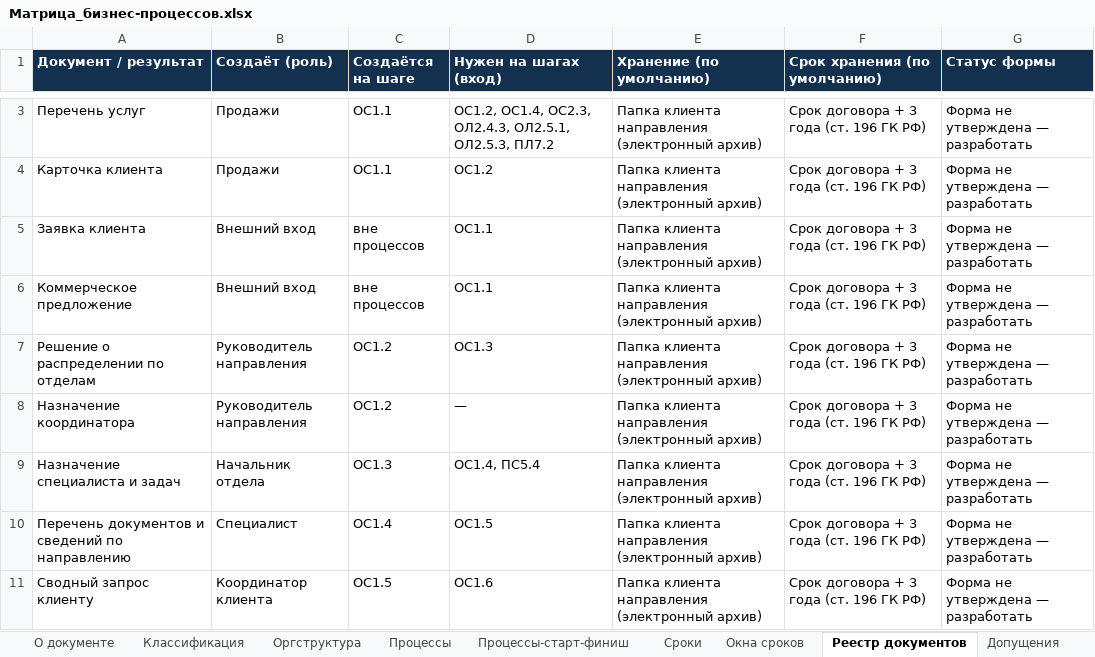
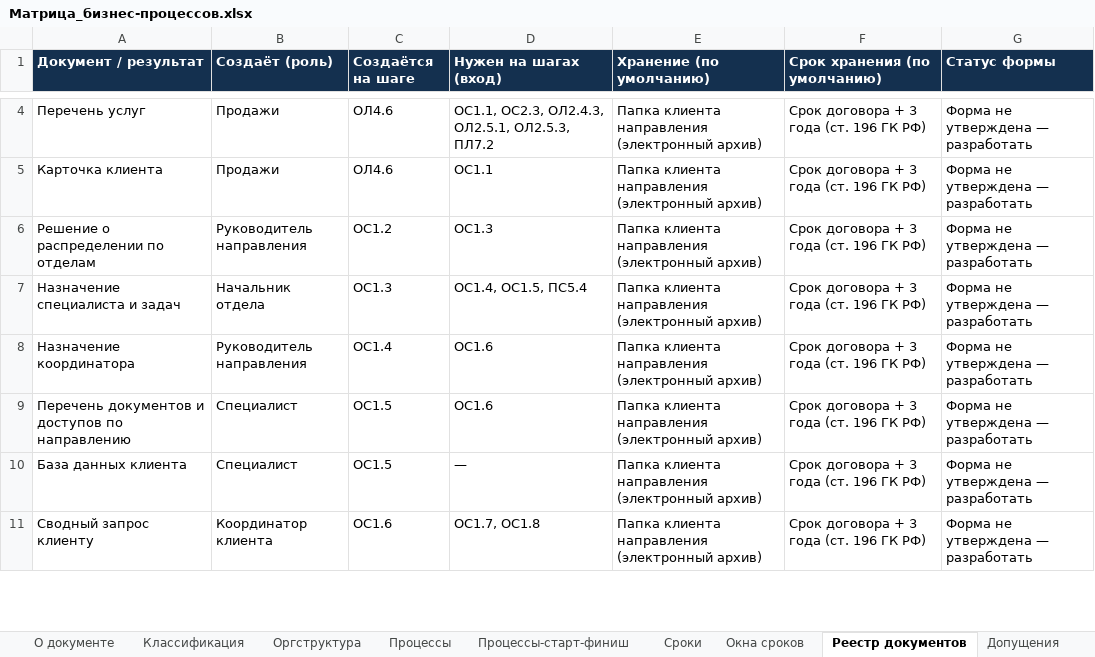
Before and after one commit to sbvxcdeqw1/vcb, an Excel workbook: bpm_docs/Матрица_бизнес-процессов.xlsx, sheet Реестр документов, drawn as a sheet; only a part is shown, gaps mark what is left out; values as stored, in another font and other column widths than the file's, no borders; removed rows and columns are numbered as before the commit, all else as after; the diff covers the shown part only; the diff names each change by its address in the sheet, - before the commit and + after, or states it on an @@ line.

```diff
--- a/bpm_docs/Матрица_бизнес-процессов.xlsx (sheet Реестр документов)
+++ b/bpm_docs/Матрица_бизнес-процессов.xlsx (sheet Реестр документов)
-C4:C5 (Создаётся на шаге): ОС1.1
+C4:C5 (Создаётся на шаге): ОЛ4.6
-D4 (Нужен на шагах (вход)): ОС1.2, ОС1.4, ОС2.3, ОЛ2.4.3,…
+D4 (Нужен на шагах (вход)): ОС1.1, ОС2.3, ОЛ2.4.3,…
-D5 (Нужен на шагах (вход)): ОС1.2
+D5 (Нужен на шагах (вход)): ОС1.1
-row 5: Заявка клиента | Внешний вход | вне процессов | ОС1.1 | Папка клиента направления (электронный архив) | Срок договора + 3 года (ст. 196 ГК РФ) | Форма не утверждена — разработать
-row 6: Коммерческое предложение | Внешний вход | вне процессов | ОС1.1 | Папка клиента направления (электронный архив) | Срок договора + 3 года (ст. 196 ГК РФ) | Форма не утверждена — разработать
-row 8: Назначение координатора | Руководитель направления | ОС1.2 | — | Папка клиента направления (электронный архив) | Срок договора + 3 года (ст. 196 ГК РФ) | Форма не утверждена — разработать
-D7 (Нужен на шагах (вход)): ОС1.4, ПС5.4
+D7 (Нужен на шагах (вход)): ОС1.4, ОС1.5, ПС5.4
+row 8: Назначение координатора | Руководитель направления | ОС1.4 | ОС1.6 | Папка клиента направления (электронный архив) | Срок договора + 3 года (ст. 196 ГК РФ) | Форма не утверждена — разработать
-A9 (Документ / результат): Перечень документов и сведений по направлению
+A9 (Документ / результат): Перечень документов и доступов по направлению
-C9 (Создаётся на шаге): ОС1.4
+C9 (Создаётся на шаге): ОС1.5
-D9 (Нужен на шагах (вход)): ОС1.5
+D9 (Нужен на шагах (вход)): ОС1.6
+row 10: База данных клиента | Специалист | ОС1.5 | — | Папка клиента направления (электронный архив) | Срок договора + 3 года (ст. 196 ГК РФ) | Форма не утверждена — разработать
-C11 (Создаётся на шаге): ОС1.5
+C11 (Создаётся на шаге): ОС1.6
-D11 (Нужен на шагах (вход)): ОС1.6
+D11 (Нужен на шагах (вход)): ОС1.7, ОС1.8
```
Also changed, not shown: 3 added rows, 1 removed row and 19 edited cells elsewhere in this sheet, sheet Процессы, sheet Сроки, sheet Окна сроков, sheet Процессы-старт-финиш, sheet Классификация, 4 other files.
